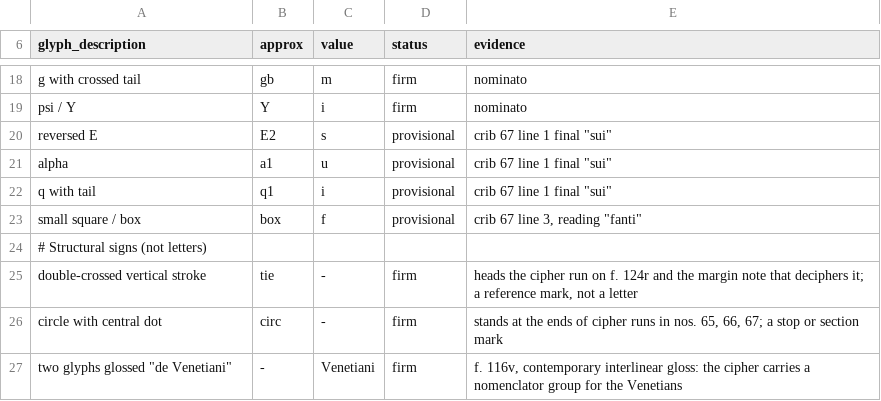
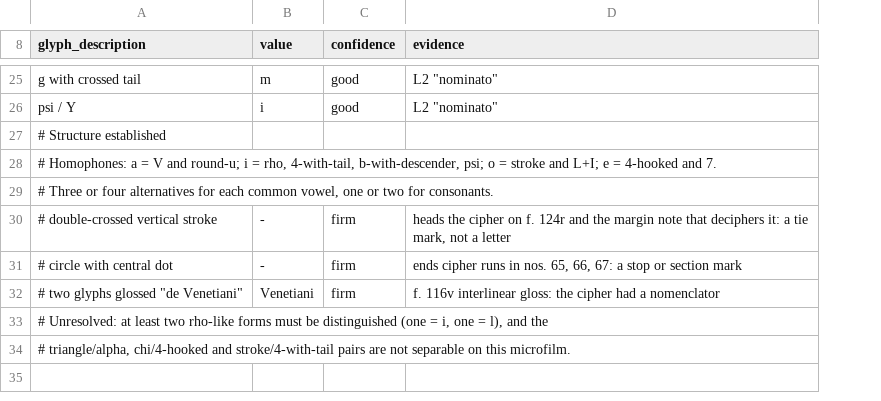
Before and after one commit to arya1515/cyphersolver, a TSV file: sormano1529/key_partial.tsv, drawn as a sheet; only a part is shown, gaps mark what is left out; removed rows and columns are numbered as before the commit, all else as after; the diff covers the shown part only; the diff names each change by its address in the sheet, - before the commit and + after, or states it on an @@ line.

```diff
--- a/sormano1529/key_partial.tsv
+++ b/sormano1529/key_partial.tsv
-column B (approx), rows 18-19: gb | Y; rows 25-27: tie | circ | -
-C8: status
+C8: confidence
-C25:C26 (confidence): firm
+C25:C26 (confidence): good
-D25:D26 (evidence): nominato
+D25:D26 (evidence): L2 "nominato"
-row 20: reversed E | E2 | s | provisional | crib 67 line 1 final "sui"
-row 21: alpha | a1 | u | provisional | crib 67 line 1 final "sui"
-row 22: q with tail | q1 | i | provisional | crib 67 line 1 final "sui"
-row 23: small square / box | box | f | provisional | crib 67 line 3, reading "fanti"
-A27 (glyph_description): # Structural signs (not letters)
+A27 (glyph_description): # Structure established
+row 28: # Homophones: a = V and round-u; i = rho, 4-with-tail, b-with-descender, psi; o = stroke and L+I; e = 4-hooked and 7.
+row 29: # Three or four alternatives for each common vowel, one or two for consonants.
-A30 (glyph_description): double-crossed vertical stroke
+A30 (glyph_description): # double-crossed vertical stroke
-D30 (evidence): …the cipher run on f. 124r and the margin note that deciphers it; a reference mark, not…
+D30 (evidence): …the cipher on f. 124r and the margin note that deciphers it: a tie mark, not…
-A31 (glyph_description): circle with central dot
+A31 (glyph_description): # circle with central dot
-D31 (evidence): stands at the ends of cipher runs in nos. 65, 66, 67; a stop…
+D31 (evidence): ends cipher runs in nos. 65, 66, 67: a stop…
-A32 (glyph_description): two glyphs glossed "de Venetiani"
+A32 (glyph_description): # two glyphs glossed "de Venetiani"
-D32 (evidence): f. 116v, contemporary interlinear gloss: the cipher carries a nomenclator group for the Venetians
+D32 (evidence): f. 116v interlinear gloss: the cipher had a nomenclator
+row 33: # Unresolved: at least two rho-like forms must be distinguished (one = i, one = l), and the
+row 34: # triangle/alpha, chi/4-hooked and stroke/4-with-tail pairs are not separable on this microfilm.
```
Also changed, not shown: 11 added rows, 4 removed rows and 15 edited cells elsewhere in this file, 8 other files.
